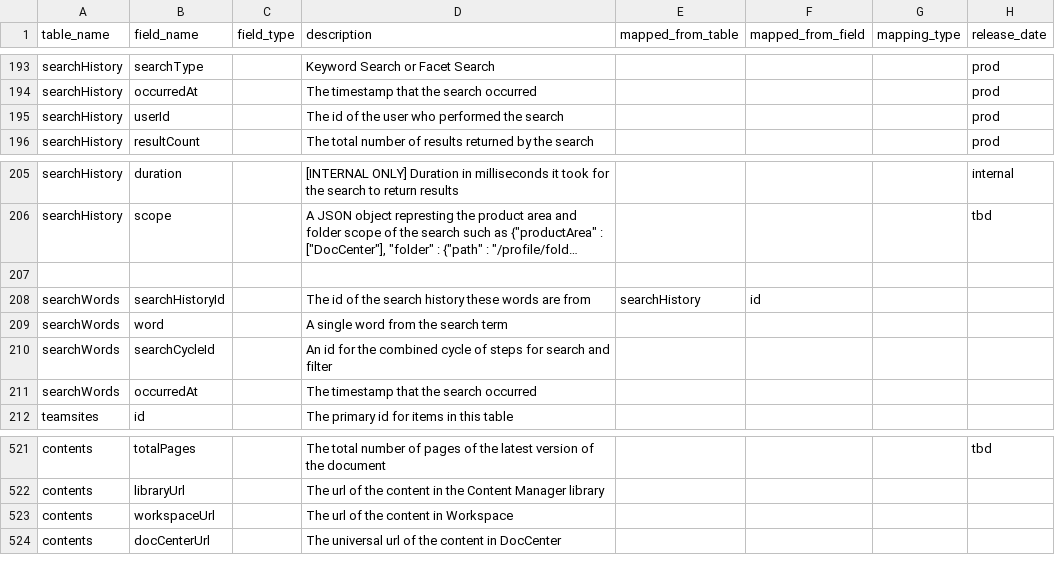
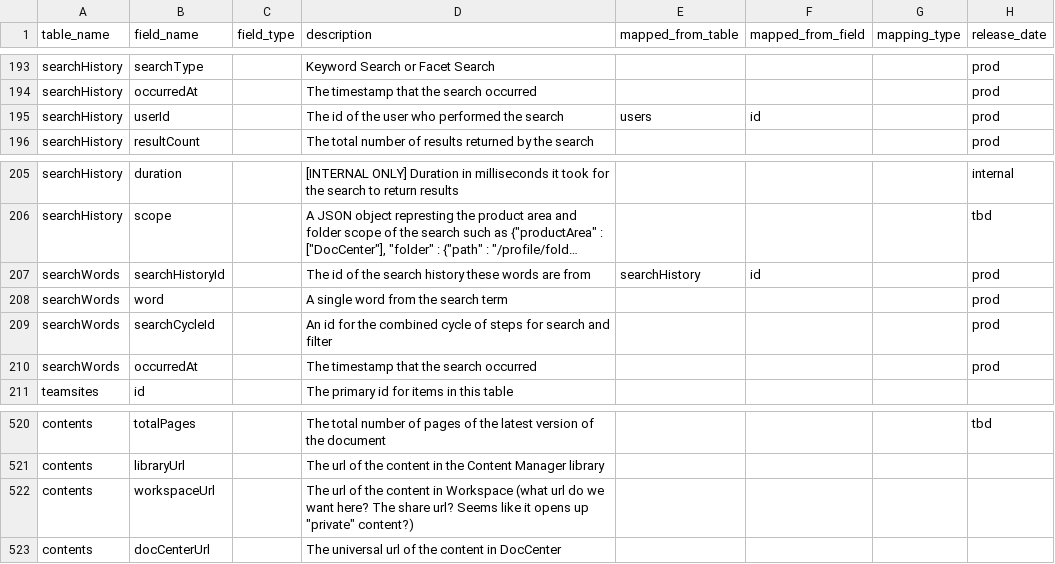
Before and after one commit to tstrader/tstrader.github.io, a CSV file: erd/table_fields.csv, drawn as a sheet; only a part is shown, gaps mark what is left out; long unchanged cells end in …; removed rows and columns are numbered as before the commit, all else as after; the diff names each change by its address in the sheet, - before the commit and + after, or states it on an @@ line.

Commit message:
updated files

```diff
--- a/erd/table_fields.csv
+++ b/erd/table_fields.csv
-E195 (mapped_from_table): (empty)
+E195 (mapped_from_table): users
-F195 (mapped_from_field): (empty)
+F195 (mapped_from_field): id
-row 207: (empty)
-H207:H210 (release_date): (empty)
+H207:H210 (release_date): prod
-D522 (description): …in Workspace
+D522 (description): …in Workspace (what url do we want here? The share url? Seems like it opens up "private" content?)
```
